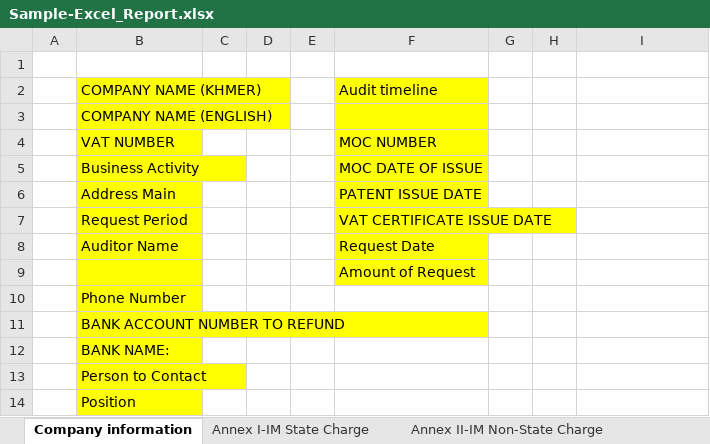
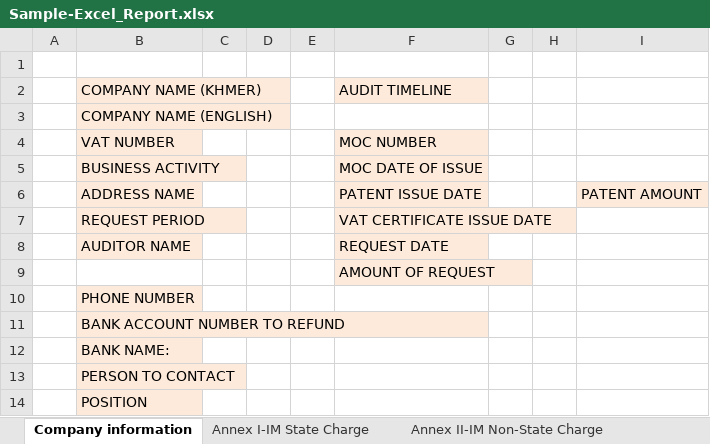
Before and after one commit to Sophara-Rith/Q.Worker, an Excel workbook: templates/Sample-Excel_Report.xlsx, sheet Company information, drawn as a sheet; values as stored, in another font and other column widths than the file's, no borders; removed rows and columns are numbered as before the commit, all else as after; the diff names each change by its address in the sheet, - before the commit and + after, or states it on an @@ line.

```diff
--- a/templates/Sample-Excel_Report.xlsx (sheet Company information)
+++ b/templates/Sample-Excel_Report.xlsx (sheet Company information)
-B2:B5 fill: #FFFF00
+B2:B5 fill: #FDEADA
-F2: Audit timeline
+F2: AUDIT TIMELINE
-F2 fill: #FFFF00
+F2 fill: #FDEADA
-F3 fill: #FFFF00
+F3 fill: none
-F4:F5 fill: #FFFF00
+F4:F5 fill: #FDEADA
-B5: Business Activity
+B5: BUSINESS ACTIVITY
-row 6:  | Address Main |  |  |  | PATENT ISSUE DATE
+row 6:  | ADDRESS NAME |  |  |  | PATENT ISSUE DATE |  |  | PATENT AMOUNT
-B7: Request Period
+B7: REQUEST PERIOD
-B7 fill: #FFFF00
+B7 fill: #FDEADA
-F7 fill: #FFFF00
+F7 fill: #FDEADA
-row 8:  | Auditor Name |  |  |  | Request Date
+row 8:  | AUDITOR NAME |  |  |  | REQUEST DATE
-B9 fill: #FFFF00
+B9 fill: none
-F9: Amount of Request
+F9: AMOUNT OF REQUEST
-F9 fill: #FFFF00
+F9 fill: #FDEADA
-B10: Phone Number
+B10: PHONE NUMBER
-B10:B14 fill: #FFFF00
+B10:B14 fill: #FDEADA
-B13: Person to Contact
+B13: PERSON TO CONTACT
-B14: Position
+B14: POSITION
```
Also changed, not shown: sheet AnnexIII-Local Pur (2), sheet Annex II-IM Non-State Charge, sheet AnnexIII-Local Pur, sheet Taxpaid, formulas that keep their value, 17 other files.
